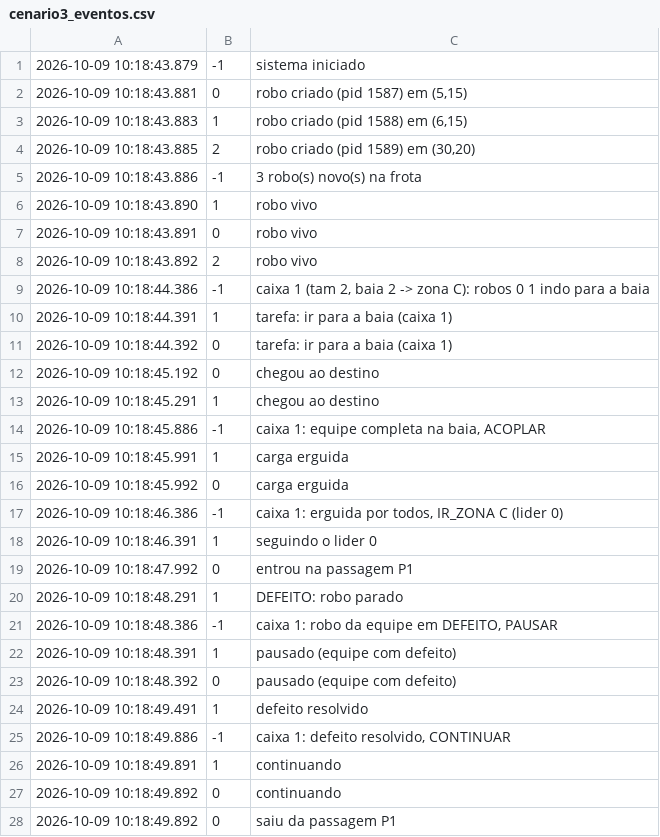
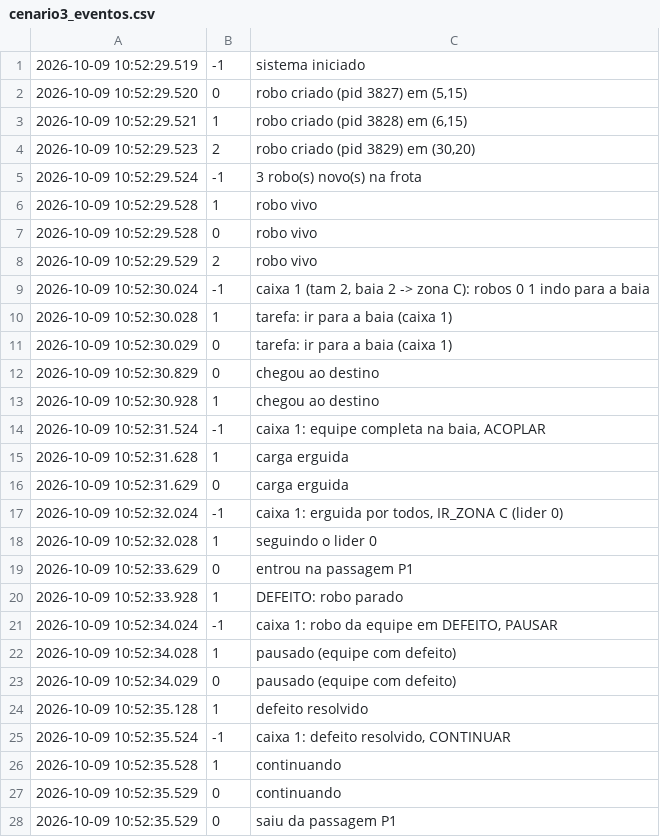
Before and after one commit to Primonom/logistica_com_robos_moveis_AMRs, a CSV file: testes/saidas/cenario3_eventos.csv, drawn as a sheet; only a part is shown; the diff covers the shown part only.

```diff
--- a/testes/saidas/cenario3_eventos.csv
+++ b/testes/saidas/cenario3_eventos.csv
@@ -1,28 +1,28 @@
-2026-10-09 10:18:43.879;-1;sistema iniciado
-2026-10-09 10:18:43.881;0;robo criado (pid 1587) em (5,15)
-2026-10-09 10:18:43.883;1;robo criado (pid 1588) em (6,15)
-2026-10-09 10:18:43.885;2;robo criado (pid 1589) em (30,20)
-2026-10-09 10:18:43.886;-1;3 robo(s) novo(s) na frota
-2026-10-09 10:18:43.890;1;robo vivo
-2026-10-09 10:18:43.891;0;robo vivo
-2026-10-09 10:18:43.892;2;robo vivo
-2026-10-09 10:18:44.386;-1;caixa 1 (tam 2, baia 2 -> zona C): robos 0 1 indo para a baia
-2026-10-09 10:18:44.391;1;tarefa: ir para a baia (caixa 1)
-2026-10-09 10:18:44.392;0;tarefa: ir para a baia (caixa 1)
-2026-10-09 10:18:45.192;0;chegou ao destino
-2026-10-09 10:18:45.291;1;chegou ao destino
-2026-10-09 10:18:45.886;-1;caixa 1: equipe completa na baia, ACOPLAR
-2026-10-09 10:18:45.991;1;carga erguida
-2026-10-09 10:18:45.992;0;carga erguida
-2026-10-09 10:18:46.386;-1;caixa 1: erguida por todos, IR_ZONA C (lider 0)
-2026-10-09 10:18:46.391;1;seguindo o lider 0
-2026-10-09 10:18:47.992;0;entrou na passagem P1
-2026-10-09 10:18:48.291;1;DEFEITO: robo parado
-2026-10-09 10:18:48.386;-1;caixa 1: robo da equipe em DEFEITO, PAUSAR
-2026-10-09 10:18:48.391;1;pausado (equipe com defeito)
-2026-10-09 10:18:48.392;0;pausado (equipe com defeito)
-2026-10-09 10:18:49.491;1;defeito resolvido
-2026-10-09 10:18:49.886;-1;caixa 1: defeito resolvido, CONTINUAR
-2026-10-09 10:18:49.891;1;continuando
-2026-10-09 10:18:49.892;0;continuando
-2026-10-09 10:18:49.892;0;saiu da passagem P1
+2026-10-09 10:52:29.519;-1;sistema iniciado
+2026-10-09 10:52:29.520;0;robo criado (pid 3827) em (5,15)
+2026-10-09 10:52:29.521;1;robo criado (pid 3828) em (6,15)
+2026-10-09 10:52:29.523;2;robo criado (pid 3829) em (30,20)
+2026-10-09 10:52:29.524;-1;3 robo(s) novo(s) na frota
+2026-10-09 10:52:29.528;1;robo vivo
+2026-10-09 10:52:29.528;0;robo vivo
+2026-10-09 10:52:29.529;2;robo vivo
+2026-10-09 10:52:30.024;-1;caixa 1 (tam 2, baia 2 -> zona C): robos 0 1 indo para a baia
+2026-10-09 10:52:30.028;1;tarefa: ir para a baia (caixa 1)
+2026-10-09 10:52:30.029;0;tarefa: ir para a baia (caixa 1)
+2026-10-09 10:52:30.829;0;chegou ao destino
+2026-10-09 10:52:30.928;1;chegou ao destino
+2026-10-09 10:52:31.524;-1;caixa 1: equipe completa na baia, ACOPLAR
+2026-10-09 10:52:31.628;1;carga erguida
+2026-10-09 10:52:31.629;0;carga erguida
+2026-10-09 10:52:32.024;-1;caixa 1: erguida por todos, IR_ZONA C (lider 0)
+2026-10-09 10:52:32.028;1;seguindo o lider 0
+2026-10-09 10:52:33.629;0;entrou na passagem P1
+2026-10-09 10:52:33.928;1;DEFEITO: robo parado
+2026-10-09 10:52:34.024;-1;caixa 1: robo da equipe em DEFEITO, PAUSAR
+2026-10-09 10:52:34.028;1;pausado (equipe com defeito)
+2026-10-09 10:52:34.029;0;pausado (equipe com defeito)
+2026-10-09 10:52:35.128;1;defeito resolvido
+2026-10-09 10:52:35.524;-1;caixa 1: defeito resolvido, CONTINUAR
+2026-10-09 10:52:35.528;1;continuando
+2026-10-09 10:52:35.529;0;continuando
+2026-10-09 10:52:35.529;0;saiu da passagem P1
```
Also changed, not shown: 12 edited cells elsewhere in this file, testes/saidas/cenario1_eventos.csv, testes/saidas/cenario2_eventos.csv, 16 other files.
